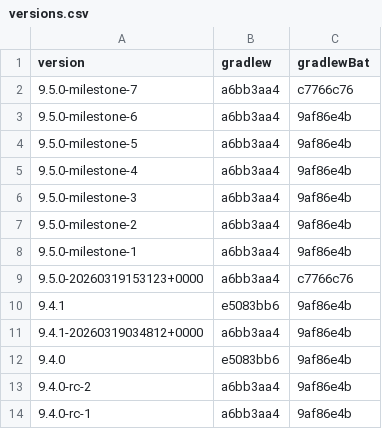
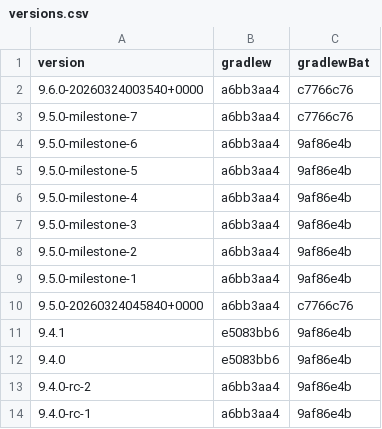
Before and after one commit to openrewrite/rewrite, a CSV file: rewrite-gradle/src/main/resources/META-INF/rewrite/gradle-wrapper/versions.csv, drawn as a sheet; only a part is shown.

```diff
--- a/rewrite-gradle/src/main/resources/META-INF/rewrite/gradle-wrapper/versions.csv
+++ b/rewrite-gradle/src/main/resources/META-INF/rewrite/gradle-wrapper/versions.csv
@@ -1,2 +1,3 @@
 version,gradlew,gradlewBat
+9.6.0-20260324003540+0000,a6bb3aa4,c7766c76
 9.5.0-milestone-7,a6bb3aa4,c7766c76
@@ -8,5 +9,4 @@ version,gradlew,gradlewBat
 9.5.0-milestone-1,a6bb3aa4,9af86e4b
-9.5.0-20260319153123+0000,a6bb3aa4,c7766c76
+9.5.0-20260324045840+0000,a6bb3aa4,c7766c76
 9.4.1,e5083bb6,9af86e4b
-9.4.1-20260319034812+0000,a6bb3aa4,9af86e4b
 9.4.0,e5083bb6,9af86e4b
```
